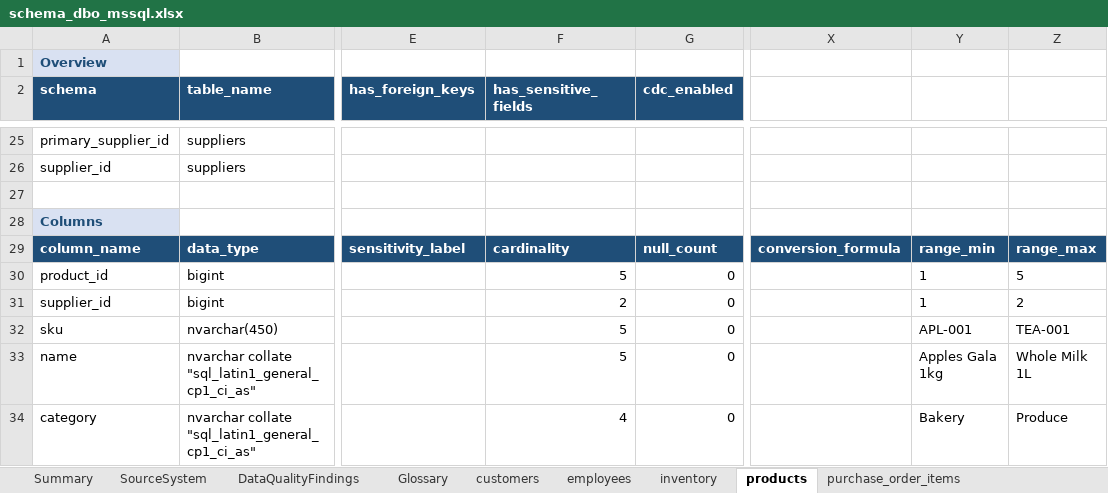
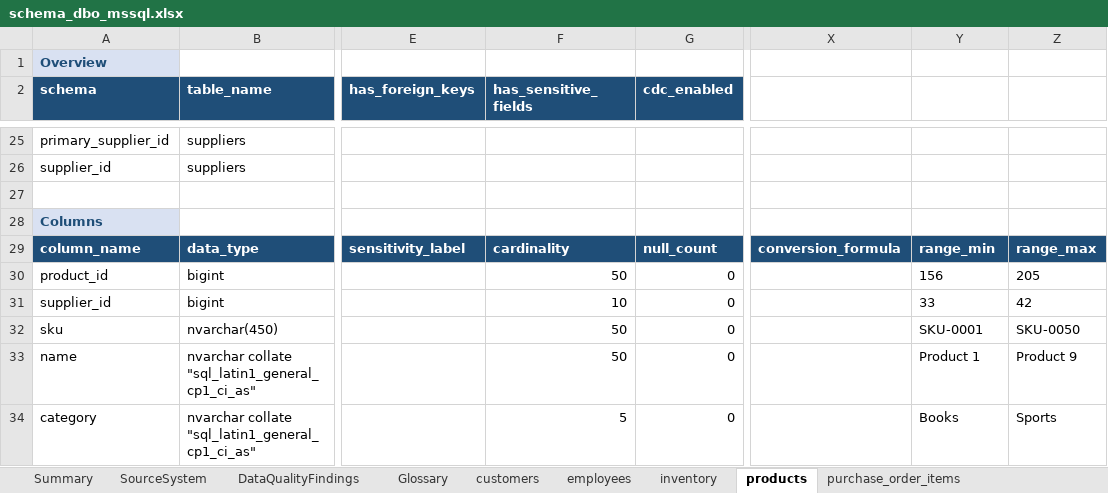
Before and after one commit to elixirrjob1/cursorskills, an Excel workbook: LATEST_SCHEMA/schema_dbo_mssql.xlsx, sheet products, drawn as a sheet; only a part is shown, gaps mark what is left out; values as stored, in another font and other column widths than the file's, no borders; the diff covers the shown part only; the diff names each change by its address in the sheet, - before the commit and + after, or states it on an @@ line.

```diff
--- a/LATEST_SCHEMA/schema_dbo_mssql.xlsx (sheet products)
+++ b/LATEST_SCHEMA/schema_dbo_mssql.xlsx (sheet products)
-F30 (has_sensitive_fields): 5
+F30 (has_sensitive_fields): 50
-Y30: 1
+Y30: 156
-Z30: 5
+Z30: 205
-F31 (has_sensitive_fields): 2
+F31 (has_sensitive_fields): 10
-Y31: 1
+Y31: 33
-Z31: 2
+Z31: 42
-F32:F33 (has_sensitive_fields): 5
+F32:F33 (has_sensitive_fields): 50
-Y32: APL-001
+Y32: SKU-0001
-Z32: TEA-001
+Z32: SKU-0050
-Y33: Apples Gala 1kg
+Y33: Product 1
-Z33: Whole Milk 1L
+Z33: Product 9
-F34 (has_sensitive_fields): 4
+F34 (has_sensitive_fields): 5
-Y34: Bakery
+Y34: Books
-Z34: Produce
+Z34: Sports
```
Also changed, not shown: 7 removed rows and 111 edited cells elsewhere in this sheet, sheet DataQualityFindings, sheet inventory, sheet purchase_order_items, sheet sales_order_items, sheet sales_orders, sheet purchase_orders, 6 more sheets, 6 other files.
